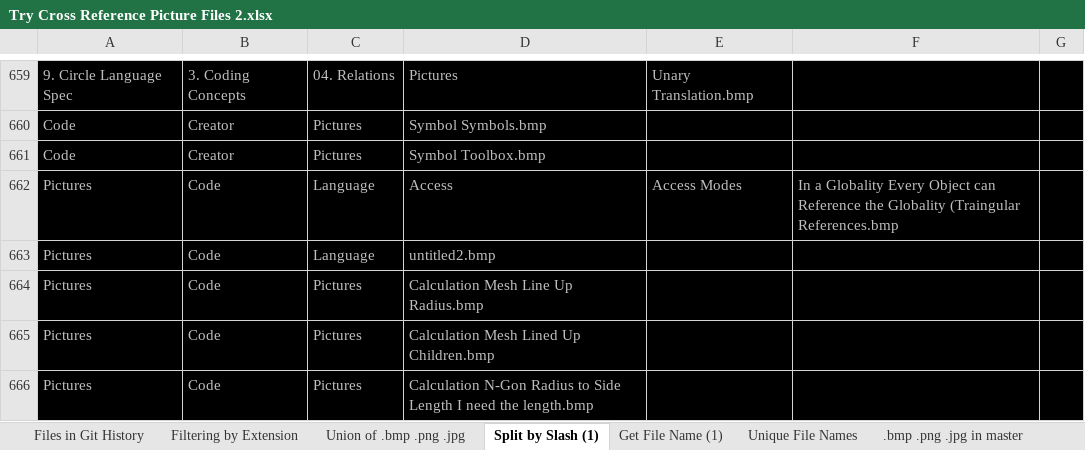
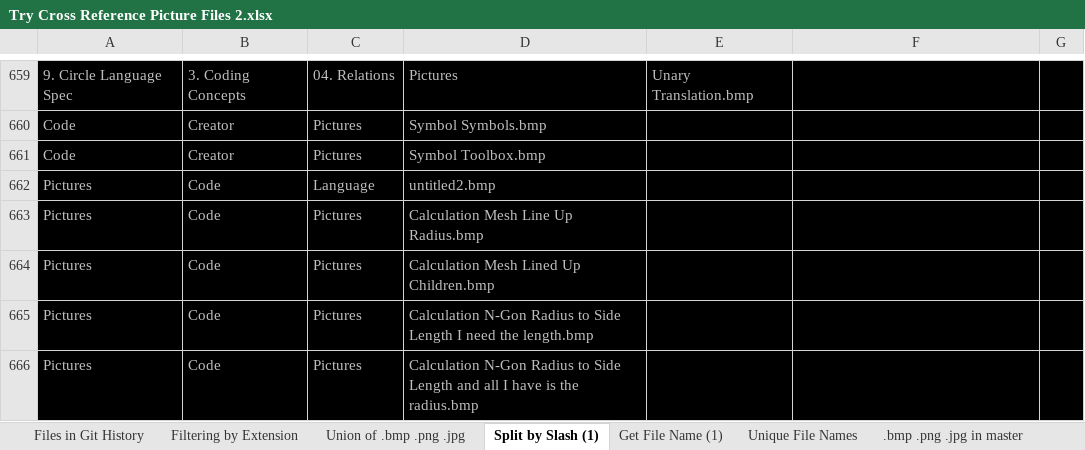
Before and after one commit to jjvanzon/Circular-Language-Spec-Plans, an Excel workbook: Circle Language Spec Plan/1. Current/2019-08 Circle Language Spec Revamp/Files/Try Cross Reference Picture Files 2.xlsx, sheet Split by Slash (1), drawn as a sheet; only a part is shown, gaps mark what is left out; the shorter side is filled out with more unchanged rows; values as stored, in another font and other column widths than the file's, no borders; removed rows and columns are numbered as before the commit, all else as after; the diff covers the shown part only; the diff names each change by its address in the sheet, - before the commit and + after, or states it on an @@ line.

Commit message:
Circle Language Spec Revamp: Turning Software System Docs repo into Circle Docs repo: Removed remaining picture files.

```diff
--- a/Circle Language Spec Plan/1. Current/2019-08 Circle Language Spec Revamp/Files/Try Cross Reference Picture Files 2.xlsx (sheet Split by Slash (1))
+++ b/Circle Language Spec Plan/1. Current/2019-08 Circle Language Spec Revamp/Files/Try Cross Reference Picture Files 2.xlsx (sheet Split by Slash (1))
-row 662: Pictures | Code | Language | Access | Access Modes | In a Globality Every Object can Reference the Globality (Traingular References.bmp
```
Also changed, not shown: 247 removed rows and 30 moved rows elsewhere in this sheet, sheet Get File Name (1), sheet Formatted, sheet Union of .bmp .png .jpg, sheet Unique File Names, sheet Filtering by Extension, sheet Files in Git History, other sheet tabs, formulas that keep their value, hidden cells, 2 other files.
